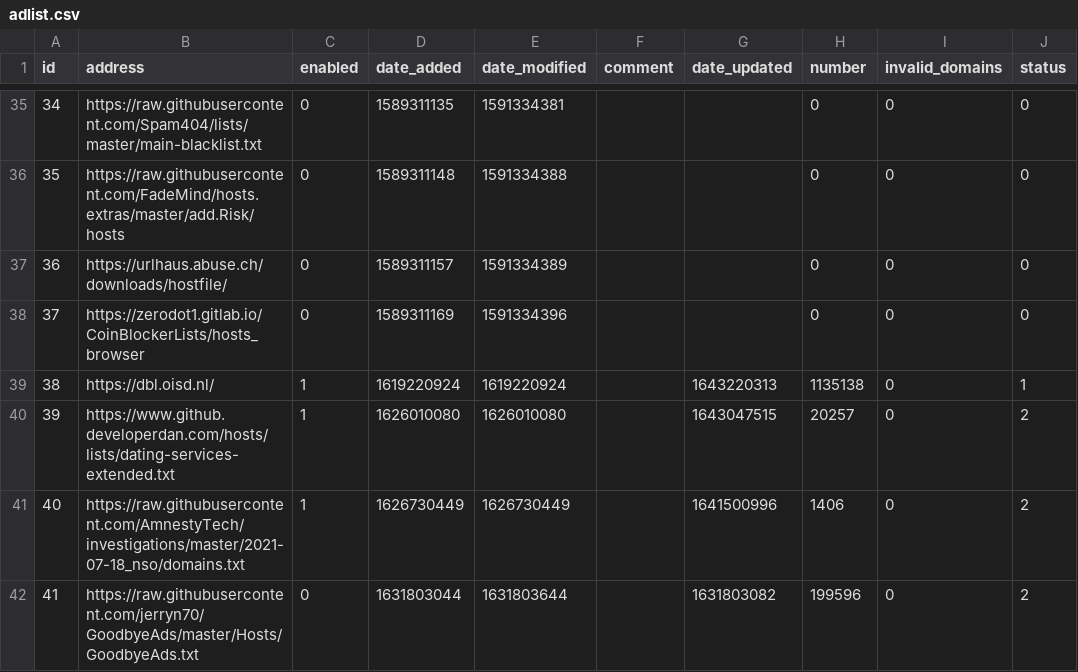
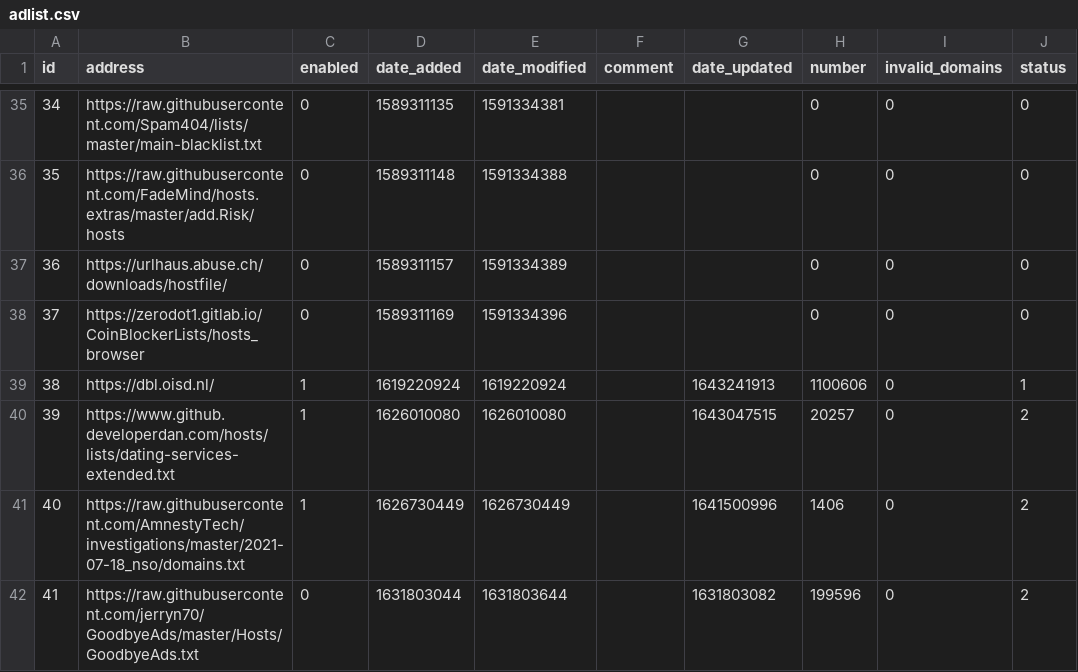
Before and after one commit to sloannin/piholelists, a CSV file: adlist.csv, drawn as a sheet; only a part is shown, gaps mark what is left out.

Commit message:
Updated January 27, 2022  1:00AM

```diff
--- a/adlist.csv
+++ b/adlist.csv
@@ -38,3 +38,3 @@ id,address,enabled,date_added,date_modified,comment,date_updated,number,invalid_
 37,https://zerodot1.gitlab.io/CoinBlockerLists/hosts_browser,0,1589311169,1591334396,"","",0,0,0
-38,https://dbl.oisd.nl/,1,1619220924,1619220924,"",1643220313,1135138,0,1
+38,https://dbl.oisd.nl/,1,1619220924,1619220924,"",1643241913,1100606,0,1
 39,https://www.github.developerdan.com/hosts/lists/dating-services-extended.txt,1,1626010080,1626010080,"",1643047515,20257,0,2
```
